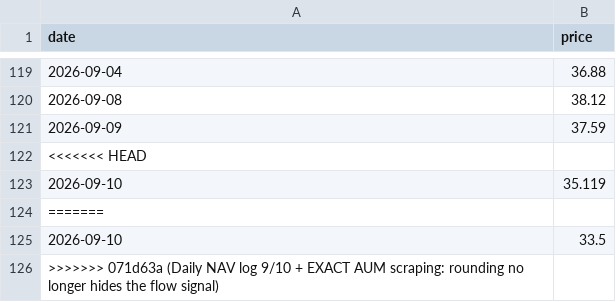
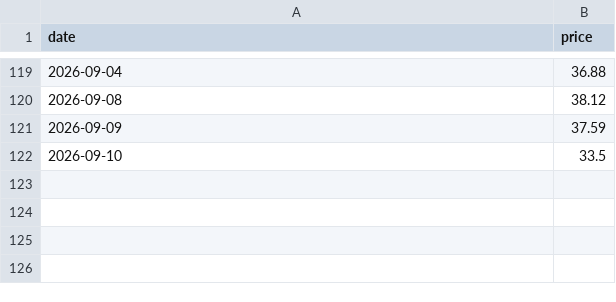
Before and after one commit to Hya-cinthus/special_situation, a CSV file: situations/vcx_fundrise/data/processed/price_daily.csv, drawn as a sheet; only a part is shown, gaps mark what is left out.

```diff
--- a/situations/vcx_fundrise/data/processed/price_daily.csv
+++ b/situations/vcx_fundrise/data/processed/price_daily.csv
@@ -121,6 +121,2 @@ date,price
 2026-09-09,37.59
-<<<<<<< HEAD
-2026-09-10,35.119
-=======
 2026-09-10,33.5
->>>>>>> 071d63a (Daily NAV log 9/10 + EXACT AUM scraping: rounding no longer hides the flow signal)
```
Also changed, not shown: situations/spacex_baron/data/processed/nav_daily.csv, 16 other files.
